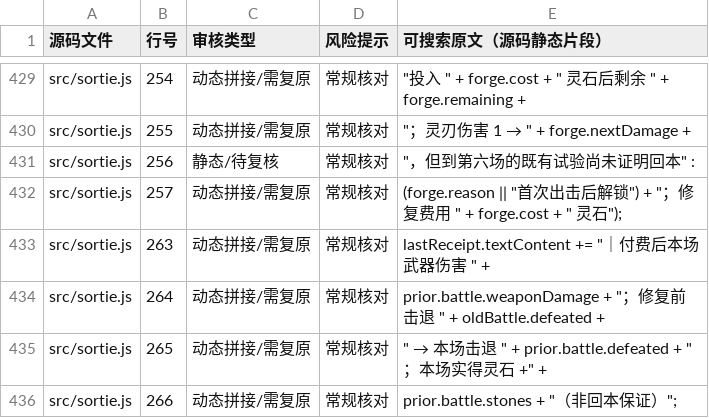
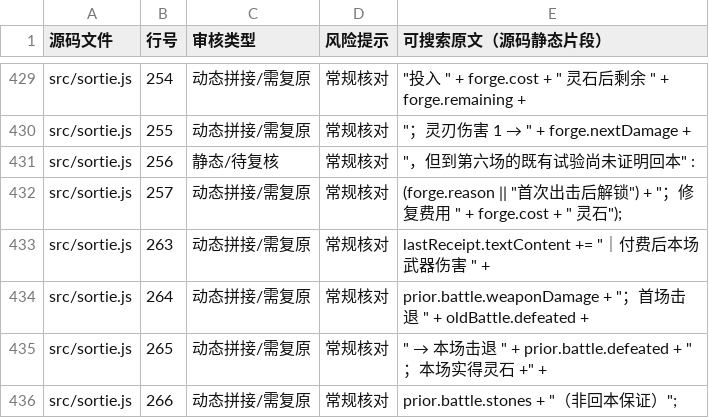
Before and after one commit to anlew07/learn, a CSV file: docs/review/game-text.csv, drawn as a sheet; only a part is shown, gaps mark what is left out.

Commit message:
docs(review): synchronize wording after preserving sortie receipt browser contract

```diff
--- a/docs/review/game-text.csv
+++ b/docs/review/game-text.csv
@@ -433,3 +433,3 @@
 "src/sortie.js","263","动态拼接/需复原","常规核对","lastReceipt.textContent += ""｜付费后本场武器伤害 "" +"
-"src/sortie.js","264","动态拼接/需复原","常规核对","prior.battle.weaponDamage + ""；修复前击退 "" + oldBattle.defeated +"
+"src/sortie.js","264","动态拼接/需复原","常规核对","prior.battle.weaponDamage + ""；首场击退 "" + oldBattle.defeated +"
 "src/sortie.js","265","动态拼接/需复原","常规核对",""" → 本场击退 "" + prior.battle.defeated + ""；本场实得灵石 +"" +"
```
